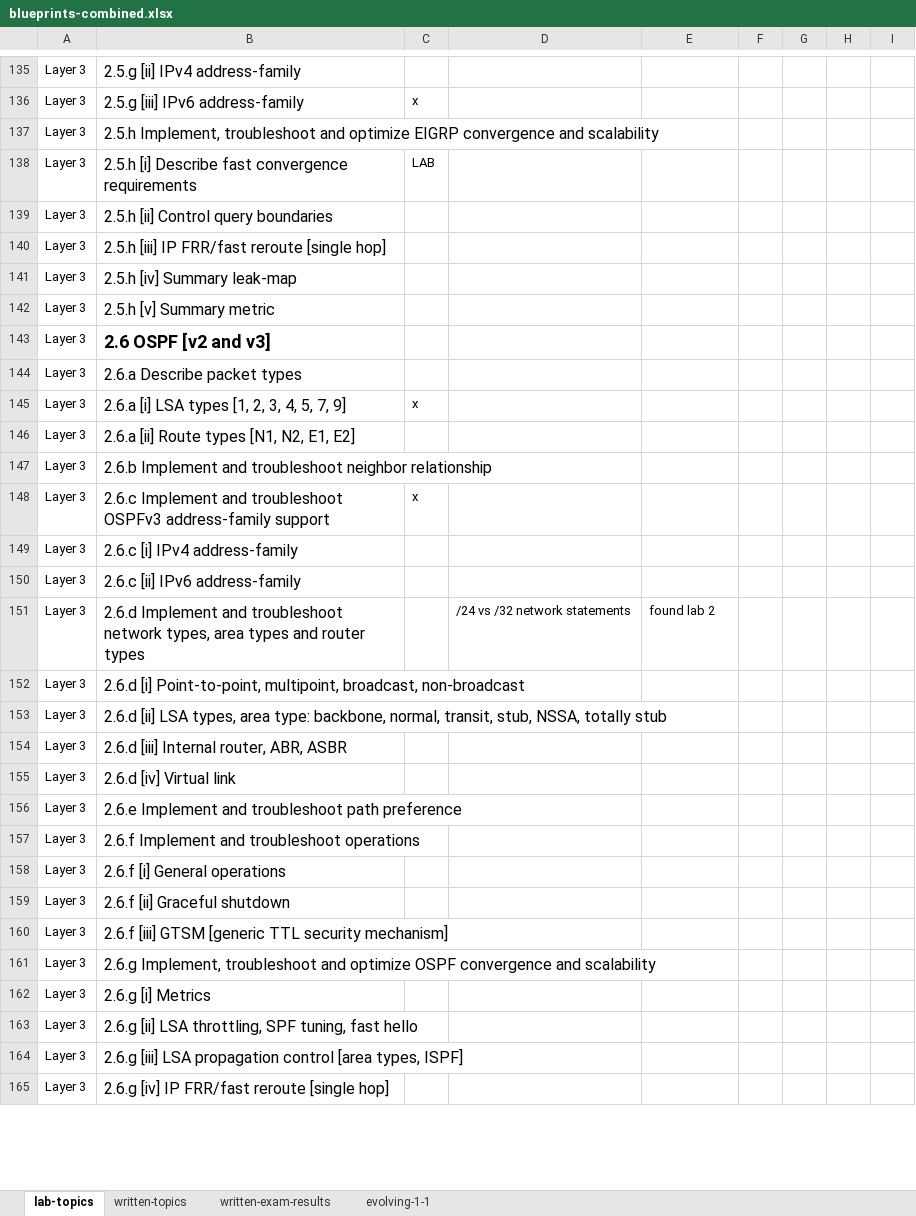
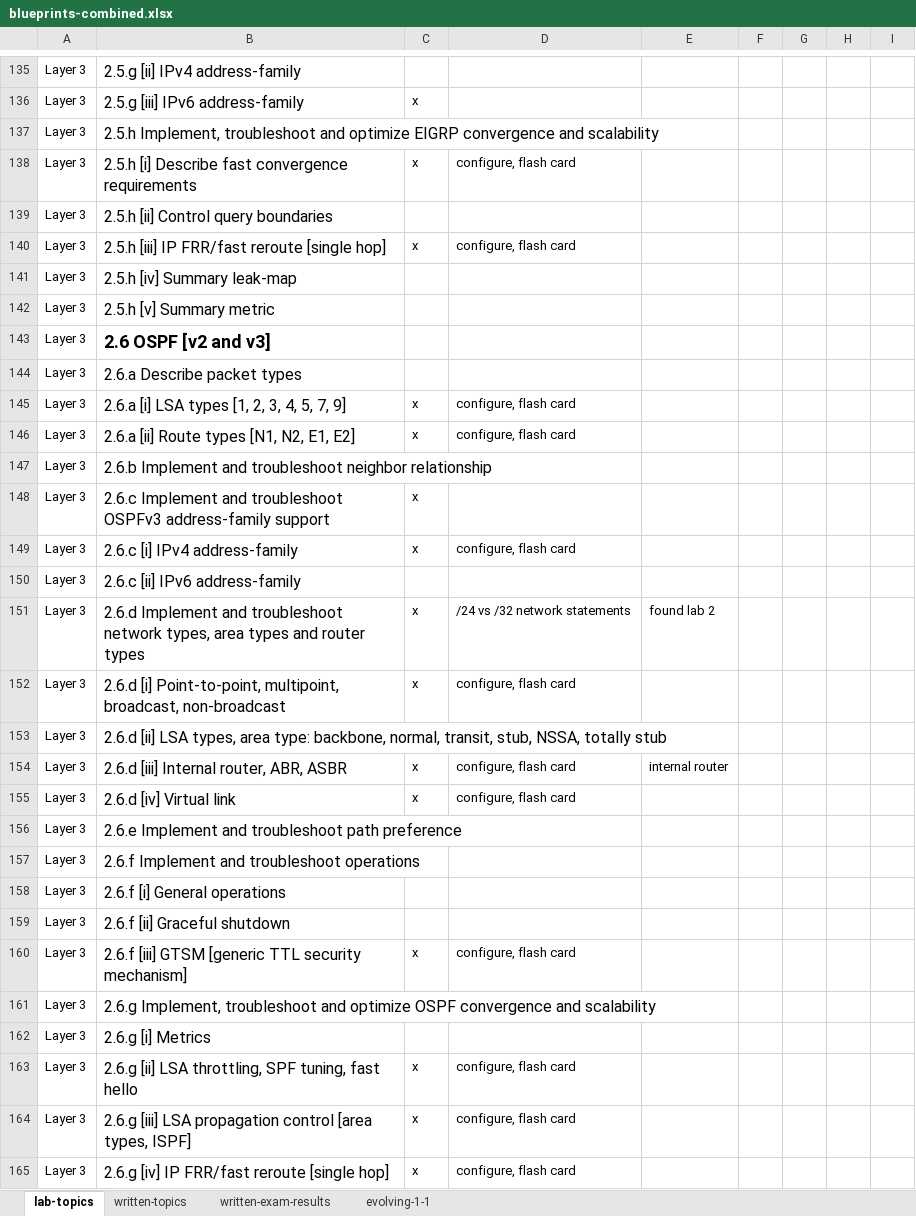
Before and after one commit to thelantamer/notes, an Excel workbook: blueprints-combined.xlsx, sheet lab-topics, drawn as a sheet; only a part is shown, gaps mark what is left out; values as stored, in another font and other column widths than the file's, no borders; conditional formats not drawn; the diff covers the shown part only; the diff names each change by its address in the sheet, - before the commit and + after, or states it on an @@ line.

```diff
--- a/blueprints-combined.xlsx (sheet lab-topics)
+++ b/blueprints-combined.xlsx (sheet lab-topics)
-C138: LAB
+C138: x
-D138: (empty)
+D138: configure, flash card
-C140: (empty)
+C140: x
-D140: (empty)
+D140: configure, flash card
-D145:D146: (empty)
+D145:D146: configure, flash card
-C146: (empty)
+C146: x
-C149: (empty)
+C149: x
-D149: (empty)
+D149: configure, flash card
-C151:C152: (empty)
+C151:C152: x
-D152: (empty)
+D152: configure, flash card
-C154:C155: (empty)
+C154:C155: x
-D154:D155: (empty)
+D154:D155: configure, flash card
-E154: (empty)
+E154: internal router
-C160: (empty)
+C160: x
-D160: (empty)
+D160: configure, flash card
-C163:C165: (empty)
+C163:C165: x
-D163:D165: (empty)
+D163:D165: configure, flash card
```
Also changed, not shown: 157 edited cells and cell formats elsewhere in this sheet, sheet written-topics, 1 other file.
